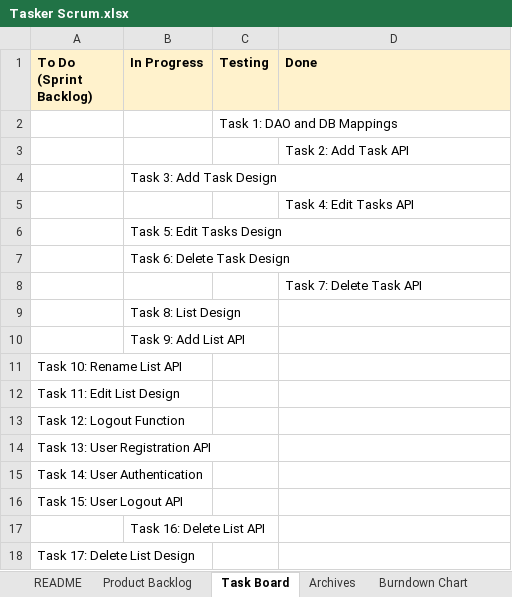
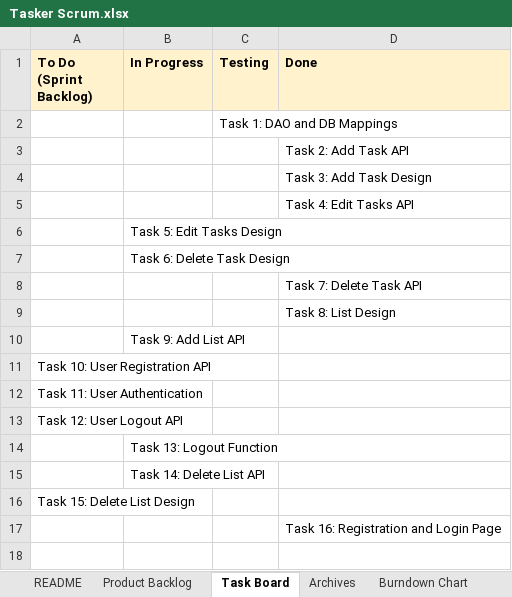
Before and after one commit to anchiou/cs180-tasks, an Excel workbook: docs/Tasker Scrum.xlsx, sheet Task Board, drawn as a sheet; values as stored, in another font and other column widths than the file's, no borders; charts and pictures not drawn; removed rows and columns are numbered as before the commit, all else as after; the diff names each change by its address in the sheet, - before the commit and + after, or states it on an @@ line.

Commit message:
docs: update scrum sheet

```diff
--- a/docs/Tasker Scrum.xlsx (sheet Task Board)
+++ b/docs/Tasker Scrum.xlsx (sheet Task Board)
-row 4:  | Task 3: Add Task Design
+row 4:  |  |  | Task 3: Add Task Design
-row 9:  | Task 8: List Design
+row 9:  |  |  | Task 8: List Design
-A11 (To Do (Sprint Backlog)): Task 10: Rename List API
+A11 (To Do (Sprint Backlog)): Task 10: User Registration API
-A12 (To Do (Sprint Backlog)): Task 11: Edit List Design
+A12 (To Do (Sprint Backlog)): Task 11: User Authentication
-A13 (To Do (Sprint Backlog)): Task 12: Logout Function
+A13 (To Do (Sprint Backlog)): Task 12: User Logout API
-row 14: Task 13: User Registration API
-row 15: Task 14: User Authentication
-row 16: Task 15: User Logout API
-B14 (In Progress): Task 16: Delete List API
+B14 (In Progress): Task 13: Logout Function
+row 15:  | Task 14: Delete List API
-A16 (To Do (Sprint Backlog)): Task 17: Delete List Design
+A16 (To Do (Sprint Backlog)): Task 15: Delete List Design
+row 17:  |  |  | Task 16: Registration and Login Page
```
Also changed, not shown: charts or pictures.
